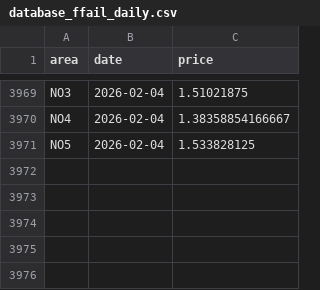
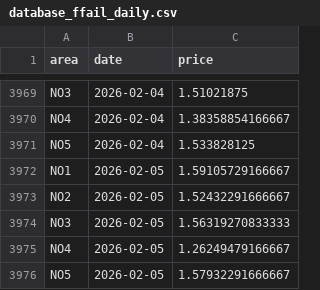
Before and after one commit to martinju/stromstotte, a CSV file: data/database_ffail_daily.csv, drawn as a sheet; only a part is shown, gaps mark what is left out.

```diff
--- a/data/database_ffail_daily.csv
+++ b/data/database_ffail_daily.csv
@@ -3971 +3971,6 @@ NO4,2026-02-04,1.38358854166667
 NO5,2026-02-04,1.533828125
+NO1,2026-02-05,1.59105729166667
+NO2,2026-02-05,1.52432291666667
+NO3,2026-02-05,1.56319270833333
+NO4,2026-02-05,1.26249479166667
+NO5,2026-02-05,1.57932291666667
```
Also changed, not shown: 3 other files.
